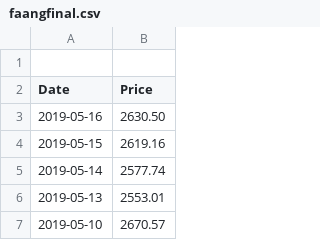
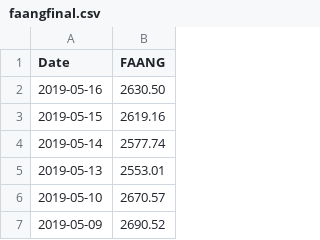
Before and after one commit to hilljtm/Correlations, a CSV file: faangfinal.csv, drawn as a sheet; only a part is shown; the shorter side is filled out with more unchanged rows.

Commit message:
merged DF col titles show Faang, and BTC instead of price_x, price_y, working on math and html now

```diff
--- a/faangfinal.csv
+++ b/faangfinal.csv
@@ -1,3 +1,2 @@
-
-Date,Price
+Date,FAANG
 2019-05-16,2630.50
```
Also changed, not shown: 5 other files.
